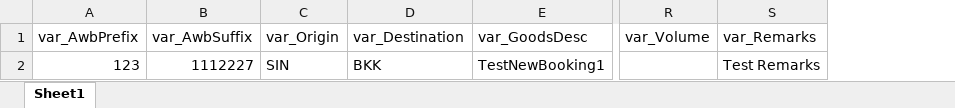
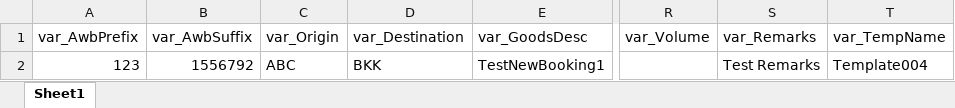
Before and after one commit to dzakyrifqiatha/CCN-Projects-Booking-Concierge, an Excel workbook: TestData_Booking.xlsx, sheet Sheet1, drawn as a sheet; only a part is shown, gaps mark what is left out; values as stored, in another font and other column widths than the file's, no borders; the diff names each change by its address in the sheet, - before the commit and + after, or states it on an @@ line.

```diff
--- a/TestData_Booking.xlsx (sheet Sheet1)
+++ b/TestData_Booking.xlsx (sheet Sheet1)
+column T (var_TempName), row 2: Template004
-B2 (var_AwbSuffix): 1112227
+B2 (var_AwbSuffix): 1556792
-C2 (var_Origin): SIN
+C2 (var_Origin): ABC
```
Also changed, not shown: TestData_Flight.xlsx, TestData_Login.xlsx, 36 other files.
